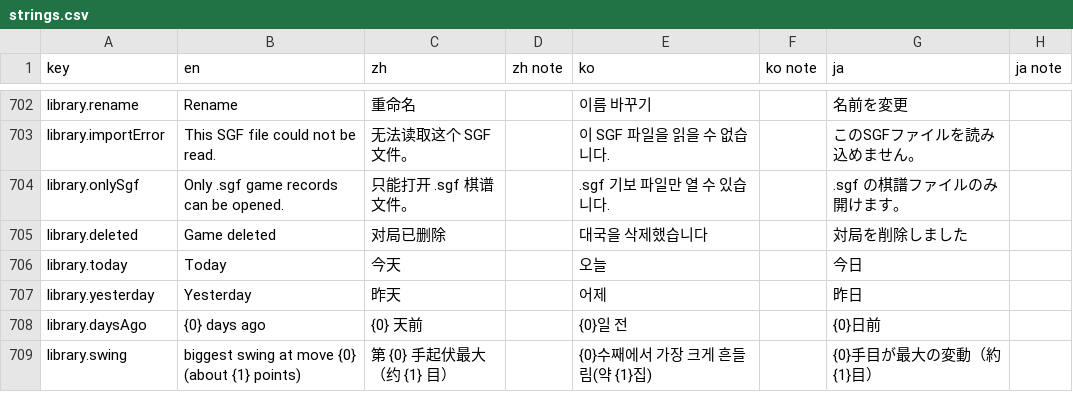
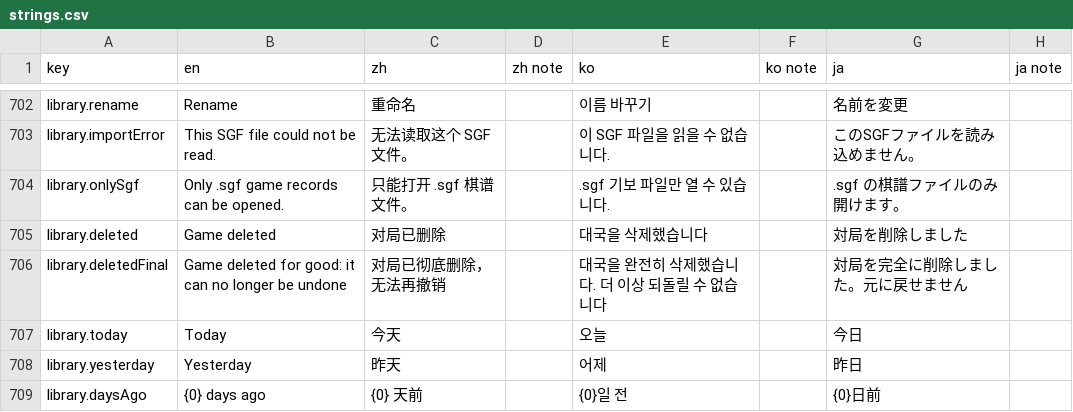
Before and after one commit to hxddh/goban-studio, a CSV file: docs/l10n/strings.csv, drawn as a sheet; only a part is shown, gaps mark what is left out; the shorter side is filled out with more unchanged rows.

```diff
--- a/docs/l10n/strings.csv
+++ b/docs/l10n/strings.csv
@@ -705,2 +705,3 @@
 "library.deleted","Game deleted","对局已删除","","대국을 삭제했습니다","","対局を削除しました",""
+"library.deletedFinal","Game deleted for good: it can no longer be undone","对局已彻底删除，无法再撤销","","대국을 완전히 삭제했습니다. 더 이상 되돌릴 수 없습니다","","対局を完全に削除しました。元に戻せません",""
 "library.today","Today","今天","","오늘","","今日",""
```
Also changed, not shown: 4 other files.
